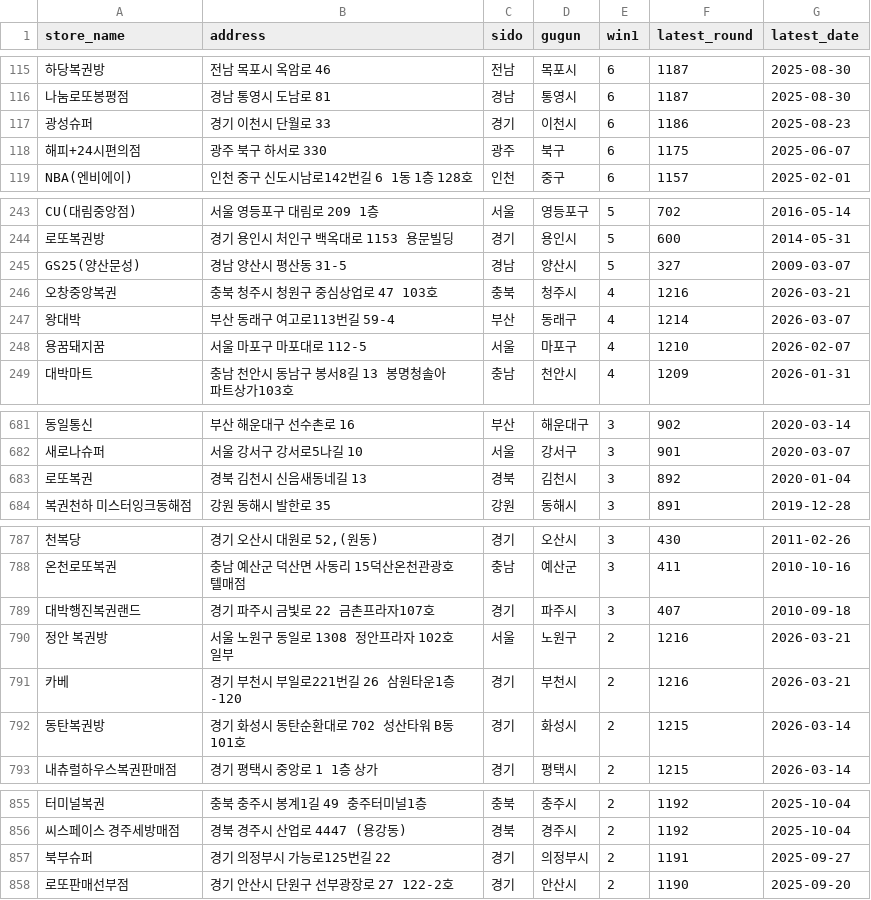
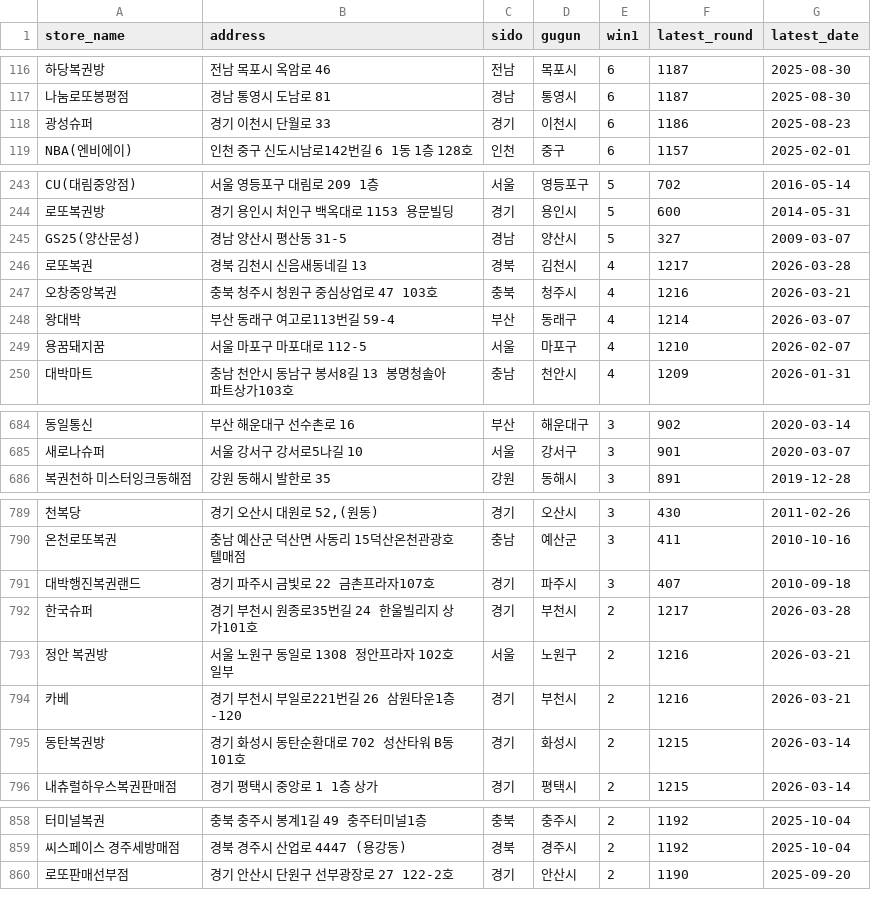
Before and after one commit to joodevapp/lotto-view, a CSV file: results/lotto_db_final.csv, drawn as a sheet; only a part is shown, gaps mark what is left out; removed rows and columns are numbered as before the commit, all else as after; the diff covers the shown part only; the diff names each change by its address in the sheet, - before the commit and + after, or states it on an @@ line.

```diff
--- a/results/lotto_db_final.csv
+++ b/results/lotto_db_final.csv
-row 118: 해피+24시편의점 | 광주 북구 하서로 330 | 광주 | 북구 | 6 | 1175 | 2025-06-07
+row 246: 로또복권 | 경북 김천시 신음새동네길 13 | 경북 | 김천시 | 4 | 1217 | 2026-03-28
-row 683: 로또복권 | 경북 김천시 신음새동네길 13 | 경북 | 김천시 | 3 | 892 | 2020-01-04
+row 792: 한국슈퍼 | 경기 부천시 원종로35번길 24 한울빌리지 상가101호 | 경기 | 부천시 | 2 | 1217 | 2026-03-28
-row 857: 북부슈퍼 | 경기 의정부시 가능로125번길 22 | 경기 | 의정부시 | 2 | 1191 | 2025-09-27
```
Also changed, not shown: 12 added rows and 4 removed rows elsewhere in this file.
